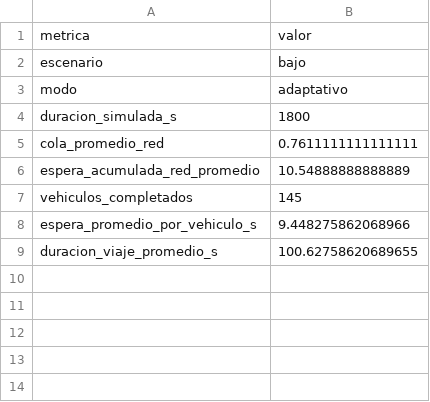
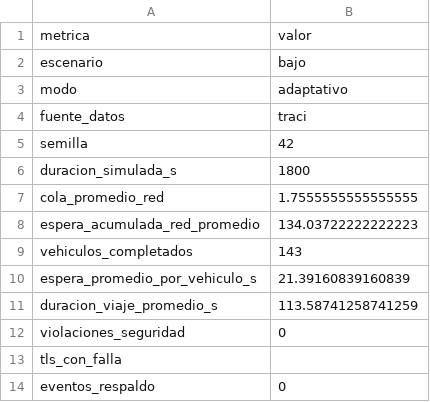
Before and after one commit to YulianOrtega1152485/Control-de-trafico-cucuta, a CSV file: data/resultados_demo/bajo_adaptativo_resumen.csv, drawn as a sheet.

```diff
--- a/data/resultados_demo/bajo_adaptativo_resumen.csv
+++ b/data/resultados_demo/bajo_adaptativo_resumen.csv
@@ -3,7 +3,12 @@ escenario,bajo
 modo,adaptativo
+fuente_datos,traci
+semilla,42
 duracion_simulada_s,1800
-cola_promedio_red,0.7611111111111111
-espera_acumulada_red_promedio,10.54888888888889
-vehiculos_completados,145
-espera_promedio_por_vehiculo_s,9.448275862068966
-duracion_viaje_promedio_s,100.62758620689655
+cola_promedio_red,1.7555555555555555
+espera_acumulada_red_promedio,134.03722222222223
+vehiculos_completados,143
+espera_promedio_por_vehiculo_s,21.39160839160839
+duracion_viaje_promedio_s,113.58741258741259
+violaciones_seguridad,0
+tls_con_falla,
+eventos_respaldo,0
```
Also changed, not shown: data/resultados_demo/alto_adaptativo_resumen.csv, data/resultados_demo/alto_fijo_resumen.csv, 30 other files.
